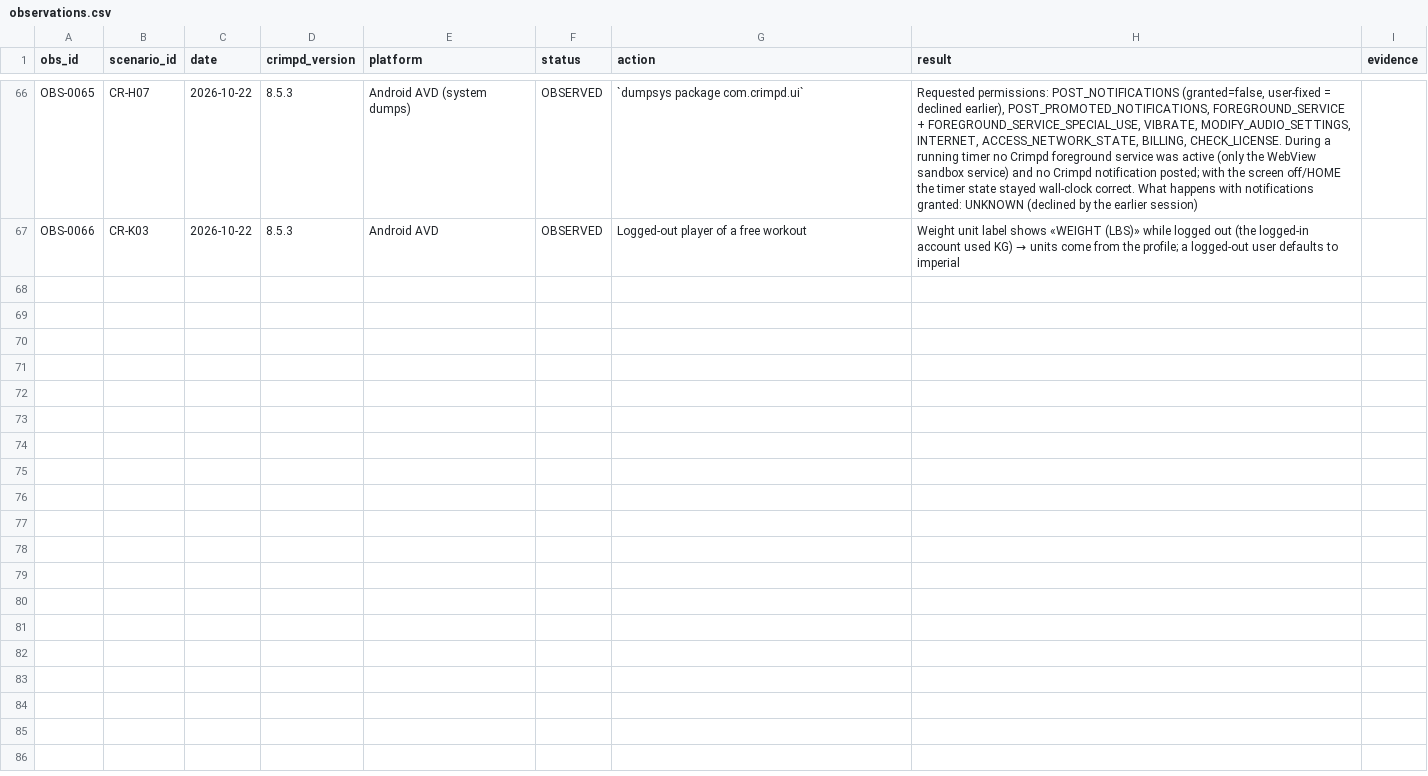
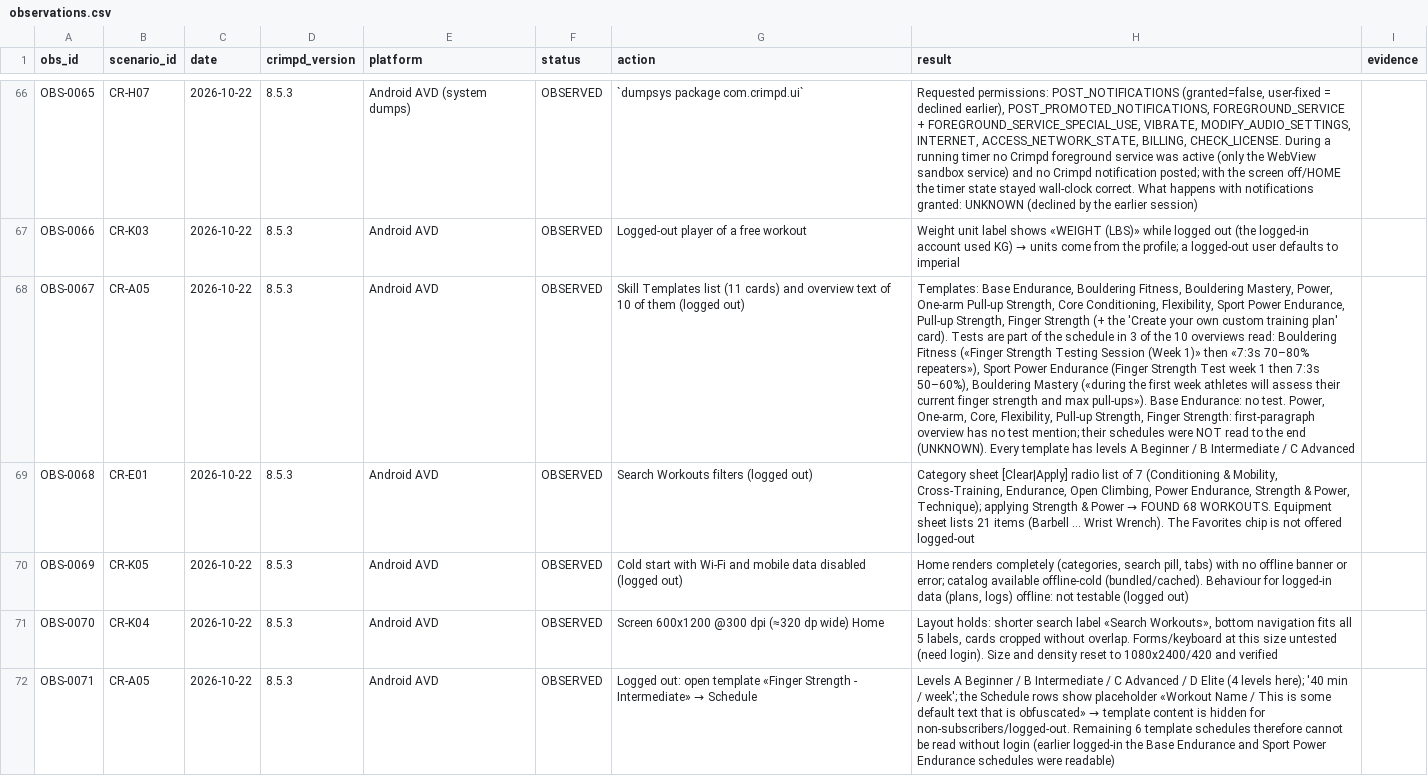
Before and after one commit to bimoool/pullup-trainer-bot, a CSV file: docs/research/crimpd-rescan-20261021/observations.csv, drawn as a sheet; only a part is shown, gaps mark what is left out; the diff names each change by its address in the sheet, - before the commit and + after, or states it on an @@ line.

```diff
--- a/docs/research/crimpd-rescan-20261021/observations.csv
+++ b/docs/research/crimpd-rescan-20261021/observations.csv
+row 68: OBS-0067 | CR-A05 | 2026-10-22 | 8.5.3 | Android AVD | OBSERVED | Skill Templates list (11 cards) and overview text of 10 of them (logged out) | Templates: Base Endurance, Bouldering Fitness, Bouldering Mastery, Power, One-arm Pull-up Strength, Core Conditioning, Flexibility, Sport Power Endurance, Pull-up Strength, Finger Strength (+ the 'Create your own custom training plan' card). Tests are part of the schedule in 3 of the 10 overviews read: Bouldering Fitness («Finger Strength Testing Session (Week 1)» then «7:3s 70–80% repeaters»), Sport Power Endurance (Finger Strength Test week 1 then 7:3s 50–60%), Bouldering Mastery («during the first week athletes will assess their current finger strength and max pull-ups»). Base Endurance: no test. Power, One-arm, Core, Flexibility, Pull-up Strength, Finger Strength: first-paragraph overview has no test mention; their schedules were NOT read to the end (UNKNOWN). Every template has levels A Beginner / B Intermediate / C Advanced
+row 69: OBS-0068 | CR-E01 | 2026-10-22 | 8.5.3 | Android AVD | OBSERVED | Search Workouts filters (logged out) | Category sheet [Clear|Apply] radio list of 7 (Conditioning & Mobility, Cross-Training, Endurance, Open Climbing, Power Endurance, Strength & Power, Technique); applying Strength & Power → FOUND 68 WORKOUTS. Equipment sheet lists 21 items (Barbell … Wrist Wrench). The Favorites chip is not offered logged-out
+row 70: OBS-0069 | CR-K05 | 2026-10-22 | 8.5.3 | Android AVD | OBSERVED | Cold start with Wi-Fi and mobile data disabled (logged out) | Home renders completely (categories, search pill, tabs) with no offline banner or error; catalog available offline-cold (bundled/cached). Behaviour for logged-in data (plans, logs) offline: not testable (logged out)
+row 71: OBS-0070 | CR-K04 | 2026-10-22 | 8.5.3 | Android AVD | OBSERVED | Screen 600x1200 @300 dpi (≈320 dp wide) Home | Layout holds: shorter search label «Search Workouts», bottom navigation fits all 5 labels, cards cropped without overlap. Forms/keyboard at this size untested (need login). Size and density reset to 1080x2400/420 and verified
+row 72: OBS-0071 | CR-A05 | 2026-10-22 | 8.5.3 | Android AVD | OBSERVED | Logged out: open template «Finger Strength - Intermediate» → Schedule | Levels A Beginner / B Intermediate / C Advanced / D Elite (4 levels here); '40 min / week'; the Schedule rows show placeholder «Workout Name / This is some default text that is obfuscated» → template content is hidden for non-subscribers/logged-out. Remaining 6 template schedules therefore cannot be read without login (earlier logged-in the Base Endurance and Sport Power Endurance schedules were readable)
```
Also changed, not shown: docs/research/crimpd-rescan-20261021/comparison.csv, docs/research/crimpd-rescan-20261021/coverage.csv, 4 other files.
